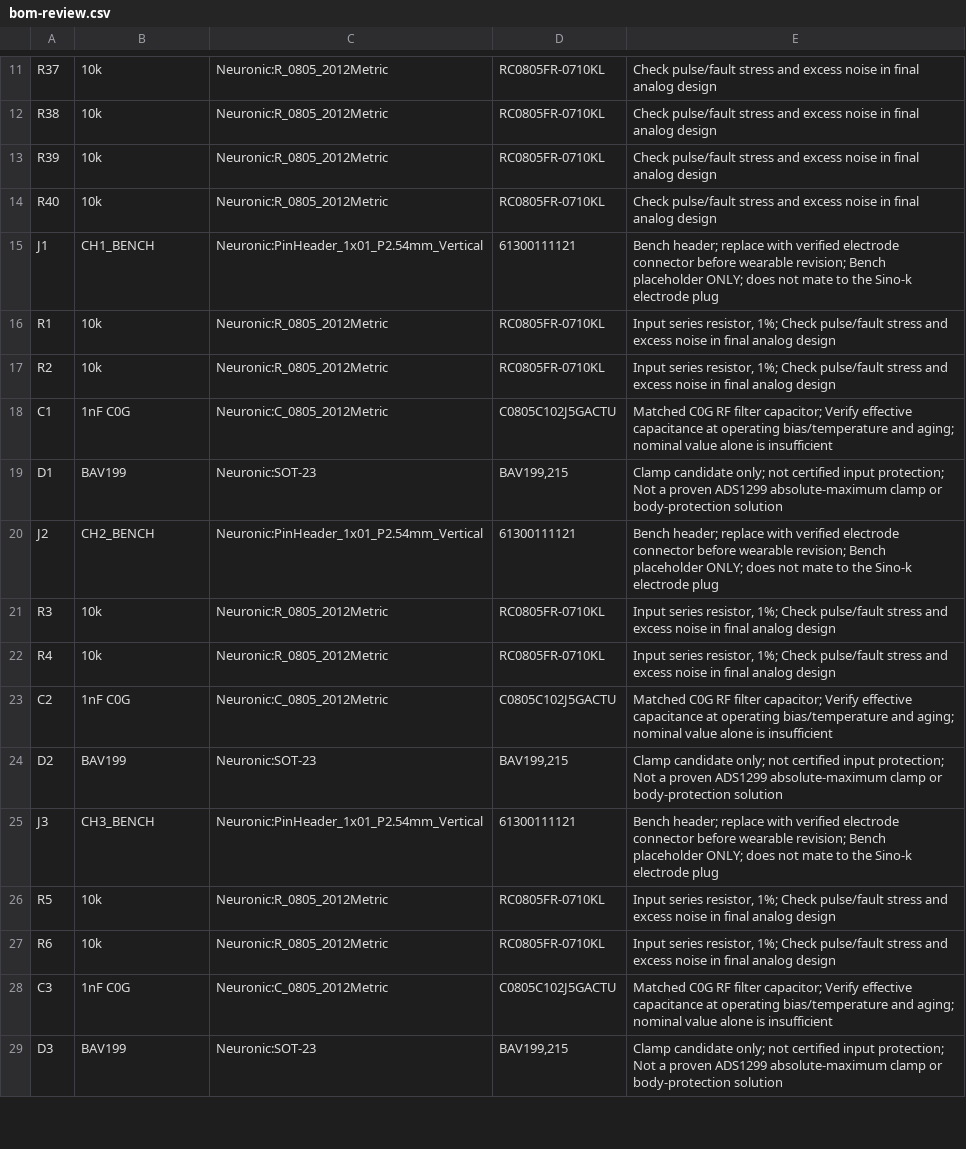
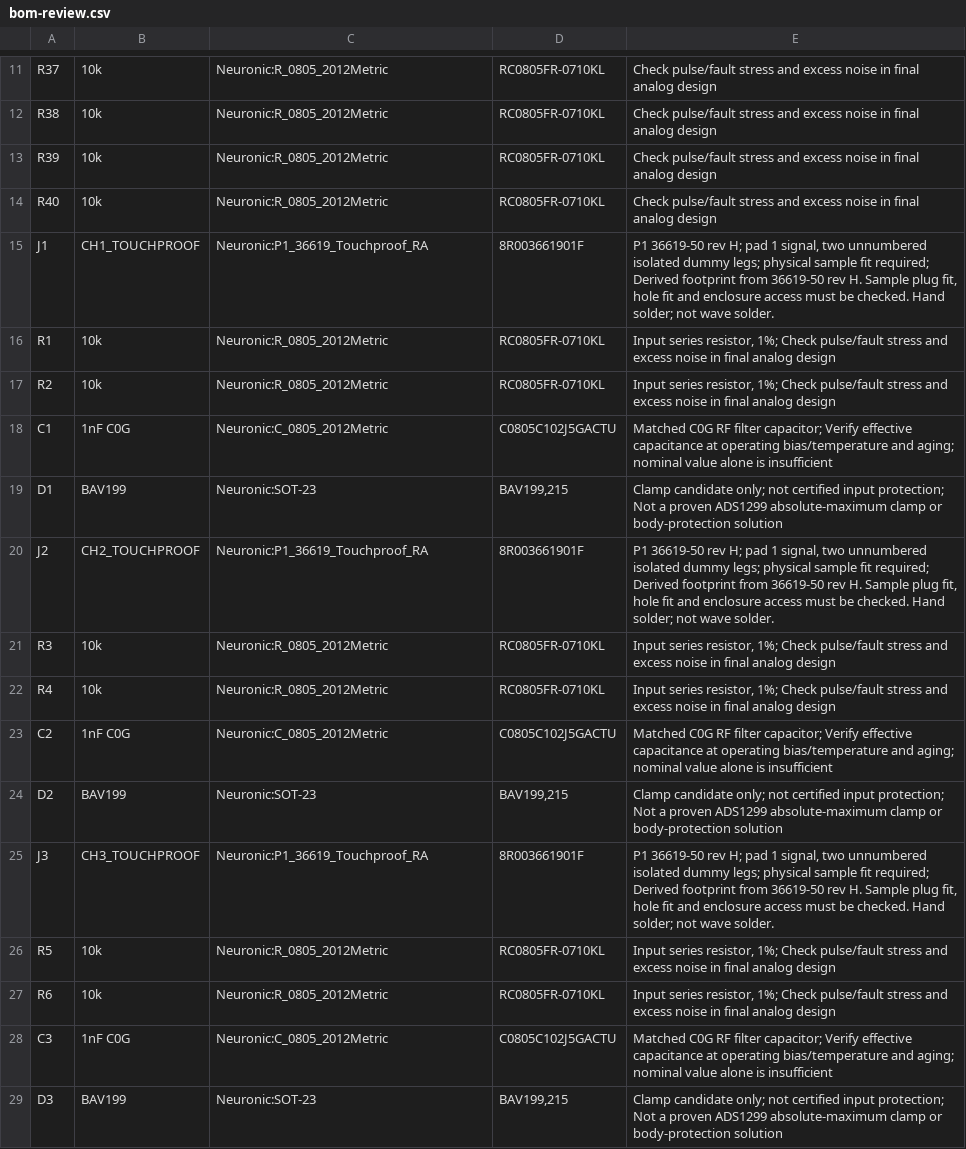
Before and after one commit to kamenzh/neuronics-eeg, a CSV file: hardware/bom/bom-review.csv, drawn as a sheet; only a part is shown, gaps mark what is left out; the diff covers the shown part only.

Commit message:
Route A0.2 bench PCB with touchproof sockets and revised power

```diff
--- a/hardware/bom/bom-review.csv
+++ b/hardware/bom/bom-review.csv
@@ -14,3 +14,3 @@ R39,10k,Neuronic:R_0805_2012Metric,RC0805FR-0710KL,Check pulse/fault stress and
 R40,10k,Neuronic:R_0805_2012Metric,RC0805FR-0710KL,Check pulse/fault stress and excess noise in final analog design
-J1,CH1_BENCH,Neuronic:PinHeader_1x01_P2.54mm_Vertical,61300111121,Bench header; replace with verified electrode connector before wearable revision; Bench placeholder ONLY; does not mate to the Sino-k electrode plug
+J1,CH1_TOUCHPROOF,Neuronic:P1_36619_Touchproof_RA,8R003661901F,"P1 36619-50 rev H; pad 1 signal, two unnumbered isolated dummy legs; physical sample fit required; Derived footprint from 36619-50 rev H. Sample plug fit, hole fit and enclosure access must be checked. Hand solder; not wave solder."
 R1,10k,Neuronic:R_0805_2012Metric,RC0805FR-0710KL,"Input series resistor, 1%; Check pulse/fault stress and excess noise in final analog design"
@@ -19,3 +19,3 @@ C1,1nF C0G,Neuronic:C_0805_2012Metric,C0805C102J5GACTU,Matched C0G RF filter cap
 D1,BAV199,Neuronic:SOT-23,"BAV199,215",Clamp candidate only; not certified input protection; Not a proven ADS1299 absolute-maximum clamp or body-protection solution
-J2,CH2_BENCH,Neuronic:PinHeader_1x01_P2.54mm_Vertical,61300111121,Bench header; replace with verified electrode connector before wearable revision; Bench placeholder ONLY; does not mate to the Sino-k electrode plug
+J2,CH2_TOUCHPROOF,Neuronic:P1_36619_Touchproof_RA,8R003661901F,"P1 36619-50 rev H; pad 1 signal, two unnumbered isolated dummy legs; physical sample fit required; Derived footprint from 36619-50 rev H. Sample plug fit, hole fit and enclosure access must be checked. Hand solder; not wave solder."
 R3,10k,Neuronic:R_0805_2012Metric,RC0805FR-0710KL,"Input series resistor, 1%; Check pulse/fault stress and excess noise in final analog design"
@@ -24,3 +24,3 @@ C2,1nF C0G,Neuronic:C_0805_2012Metric,C0805C102J5GACTU,Matched C0G RF filter cap
 D2,BAV199,Neuronic:SOT-23,"BAV199,215",Clamp candidate only; not certified input protection; Not a proven ADS1299 absolute-maximum clamp or body-protection solution
-J3,CH3_BENCH,Neuronic:PinHeader_1x01_P2.54mm_Vertical,61300111121,Bench header; replace with verified electrode connector before wearable revision; Bench placeholder ONLY; does not mate to the Sino-k electrode plug
+J3,CH3_TOUCHPROOF,Neuronic:P1_36619_Touchproof_RA,8R003661901F,"P1 36619-50 rev H; pad 1 signal, two unnumbered isolated dummy legs; physical sample fit required; Derived footprint from 36619-50 rev H. Sample plug fit, hole fit and enclosure access must be checked. Hand solder; not wave solder."
 R5,10k,Neuronic:R_0805_2012Metric,RC0805FR-0710KL,"Input series resistor, 1%; Check pulse/fault stress and excess noise in final analog design"
```
Also changed, not shown: 36 edited cells elsewhere in this file, hardware/bom/bom-candidates.csv, 56 other files.
